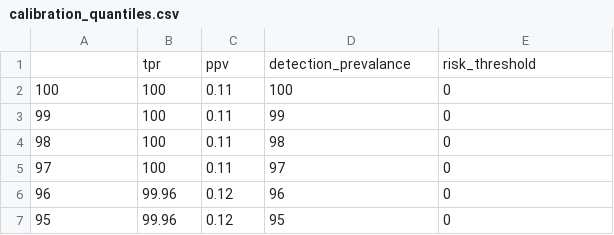
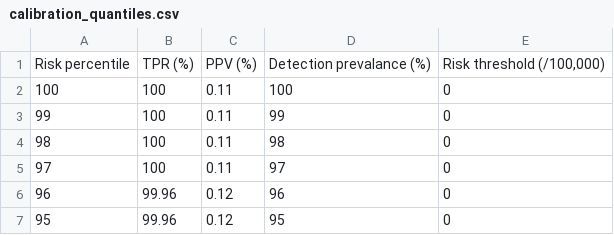
Before and after one commit to Waljee-Zhu-ML-Projects/HOSEA-project, a CSV file: figures/calibration_quantiles.csv, drawn as a sheet; only a part is shown; removed rows and columns are numbered as before the commit, all else as after; the diff names each change by its address in the sheet, - before the commit and + after, or states it on an @@ line.

```diff
--- a/figures/calibration_quantiles.csv
+++ b/figures/calibration_quantiles.csv
-row 1:  | tpr | ppv | detection_prevalance | risk_threshold
+row 1: Risk percentile | TPR (%) | PPV (%) | Detection prevalance (%) | Risk threshold (/100,000)
```
Also changed, not shown: 27 other files.
